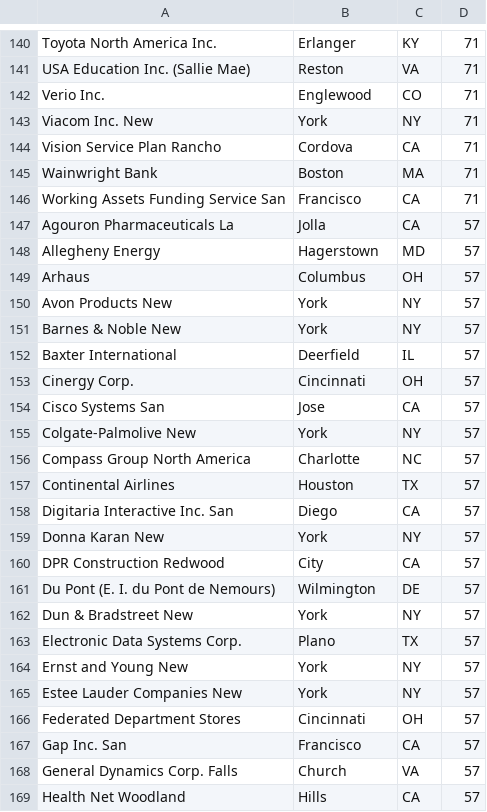
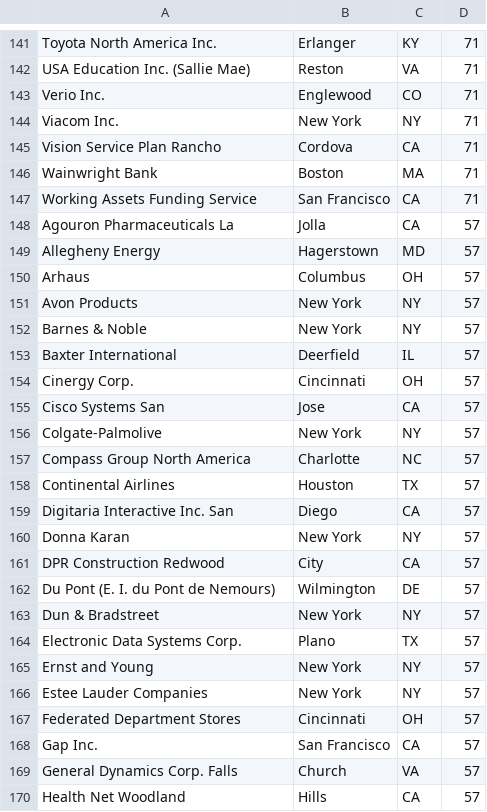
Before and after one commit to MilkMilks/cei_pdf, a TSV file: copy_paste/2002.tsv, drawn as a sheet; only a part is shown, gaps mark what is left out; the diff covers the shown part only.

```diff
--- a/copy_paste/2002.tsv
+++ b/copy_paste/2002.tsv
@@ -142,6 +143,6 @@ USA Education Inc. (Sallie Mae)	Reston	VA	71
 Verio Inc.	Englewood	CO	71
-Viacom Inc. New	York	NY	71
+Viacom Inc.	New York	NY	71
 Vision Service Plan Rancho	Cordova	CA	71
 Wainwright Bank	Boston	MA	71
-Working Assets Funding Service San	Francisco	CA	71
+Working Assets Funding Service	San Francisco	CA	71
 Agouron Pharmaceuticals La	Jolla	CA	57
@@ -149,4 +150,4 @@ Allegheny Energy	Hagerstown	MD	57
 Arhaus	Columbus	OH	57
-Avon Products New	York	NY	57
-Barnes & Noble New	York	NY	57
+Avon Products	New York	NY	57
+Barnes & Noble	New York	NY	57
 Baxter International	Deerfield	IL	57
@@ -154,3 +155,3 @@ Cinergy Corp.	Cincinnati	OH	57
 Cisco Systems San	Jose	CA	57
-Colgate-Palmolive New	York	NY	57
+Colgate-Palmolive	New York	NY	57
 Compass Group North America	Charlotte	NC	57
@@ -158,11 +159,11 @@ Continental Airlines	Houston	TX	57
 Digitaria Interactive Inc. San	Diego	CA	57
-Donna Karan New	York	NY	57
+Donna Karan	New York	NY	57
 DPR Construction Redwood	City	CA	57
 Du Pont (E. I. du Pont de Nemours)	Wilmington	DE	57
-Dun & Bradstreet New	York	NY	57
+Dun & Bradstreet	New York	NY	57
 Electronic Data Systems Corp.	Plano	TX	57
-Ernst and Young New	York	NY	57
-Estee Lauder Companies New	York	NY	57
+Ernst and Young	New York	NY	57
+Estee Lauder Companies	New York	NY	57
 Federated Department Stores	Cincinnati	OH	57
-Gap Inc. San	Francisco	CA	57
+Gap Inc.	San Francisco	CA	57
 General Dynamics Corp. Falls	Church	VA	57
```
Also changed, not shown: 2 added rows, 1 removed row and 134 edited cells elsewhere in this file, copy_paste/2008.tsv, copy_paste/2009.tsv, 11 other files.
